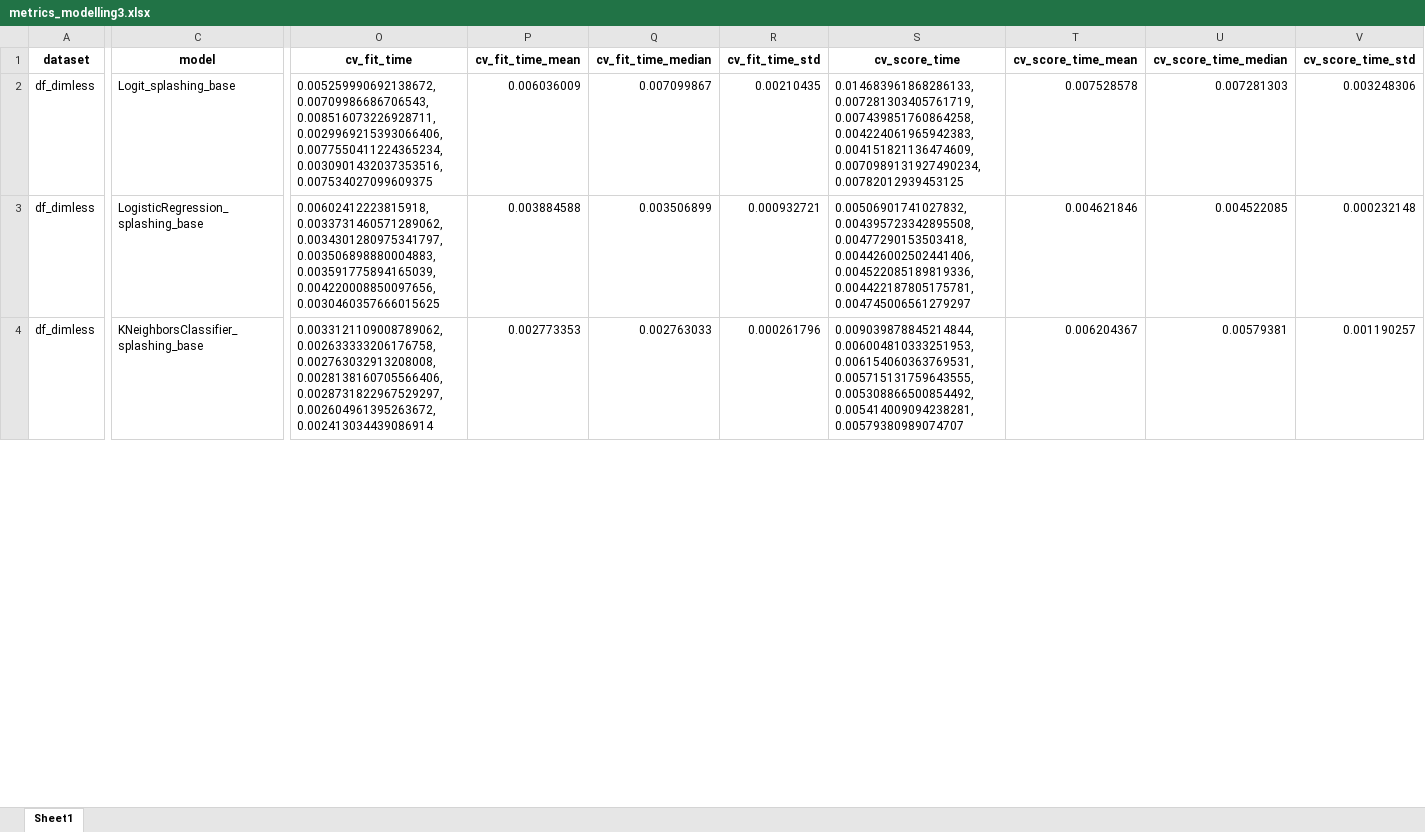
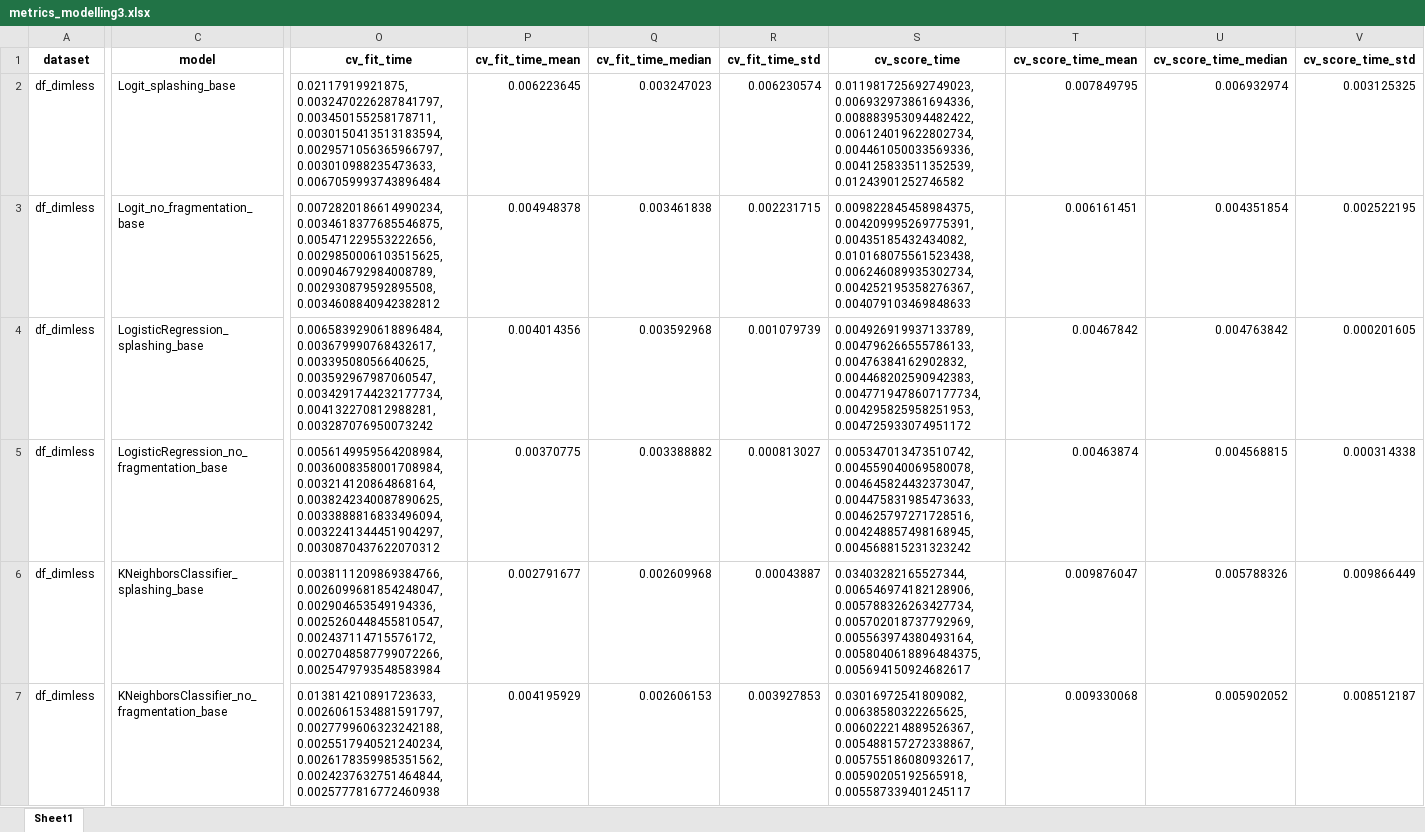
Before and after one commit to mvulf/drop-wall-impact-ml-prediction, an Excel workbook: results/metrics_modelling3.xlsx, sheet Sheet1, drawn as a sheet; only a part is shown, gaps mark what is left out; values as stored, in another font and other column widths than the file's, no borders; addresses are those after the commit; rows hold the shown columns only; the diff covers the shown part only; the diff names each change by its address in the sheet, - before the commit and + after, or states it on an @@ line.

Commit message:
[ADD] Best features in logit research

```diff
--- a/results/metrics_modelling3.xlsx (sheet Sheet1)
+++ b/results/metrics_modelling3.xlsx (sheet Sheet1)
-O2 (cv_fit_time): 0.005259990692138672, 0.00709986686706543, 0.008516073226928711, 0.0029969215393066406, 0.0077550411224365234, 0.0030901432037353516, 0.007534027099609375
+O2 (cv_fit_time): 0.02117919921875, 0.0032470226287841797, 0.003450155258178711, 0.0030150413513183594, 0.0029571056365966797, 0.003010988235473633, 0.0067059993743896484
-P2 (cv_fit_time_mean): 0.006036009
+P2 (cv_fit_time_mean): 0.006223645
-Q2 (cv_fit_time_median): 0.007099867
+Q2 (cv_fit_time_median): 0.003247023
-R2 (cv_fit_time_std): 0.00210435
+R2 (cv_fit_time_std): 0.006230574
-S2 (cv_score_time): 0.014683961868286133, 0.007281303405761719, 0.007439851760864258, 0.004224061965942383, 0.004151821136474609, 0.0070989131927490234, 0.00782012939453125
+S2 (cv_score_time): 0.011981725692749023, 0.006932973861694336, 0.008883953094482422, 0.006124019622802734, 0.004461050033569336, 0.004125833511352539, 0.01243901252746582
-T2 (cv_score_time_mean): 0.007528578
+T2 (cv_score_time_mean): 0.007849795
-U2 (cv_score_time_median): 0.007281303
+U2 (cv_score_time_median): 0.006932974
-V2 (cv_score_time_std): 0.003248306
+V2 (cv_score_time_std): 0.003125325
+row 3: df_dimless | Logit_no_fragmentation_base | 0.0072820186614990234, 0.0034618377685546875, 0.005471229553222656, 0.0029850006103515625, 0.009046792984008789, 0.002930879592895508, 0.0034608840942382812 | 0.004948378 | 0.003461838 | 0.002231715 | 0.009822845458984375, 0.004209995269775391, 0.00435185432434082, 0.010168075561523438, 0.006246089935302734, 0.004252195358276367, 0.004079103469848633 | 0.006161451 | 0.004351854 | 0.002522195
-O4 (cv_fit_time): 0.00602412223815918, 0.0033731460571289062, 0.0034301280975341797, 0.003506898880004883, 0.003591775894165039, 0.004220008850097656, 0.0030460357666015625
+O4 (cv_fit_time): 0.0065839290618896484, 0.003679990768432617, 0.00339508056640625, 0.003592967987060547, 0.0034291744232177734, 0.004132270812988281, 0.003287076950073242
-P4 (cv_fit_time_mean): 0.003884588
+P4 (cv_fit_time_mean): 0.004014356
-Q4 (cv_fit_time_median): 0.003506899
+Q4 (cv_fit_time_median): 0.003592968
-R4 (cv_fit_time_std): 0.000932721
+R4 (cv_fit_time_std): 0.001079739
-S4 (cv_score_time): 0.00506901741027832, 0.004395723342895508, 0.00477290153503418, 0.004426002502441406, 0.004522085189819336, 0.004422187805175781, 0.004745006561279297
+S4 (cv_score_time): 0.004926919937133789, 0.004796266555786133, 0.00476384162902832, 0.004468202590942383, 0.0047719478607177734, 0.004295825958251953, 0.004725933074951172
-T4 (cv_score_time_mean): 0.004621846
+T4 (cv_score_time_mean): 0.00467842
-U4 (cv_score_time_median): 0.004522085
+U4 (cv_score_time_median): 0.004763842
-V4 (cv_score_time_std): 0.000232148
+V4 (cv_score_time_std): 0.000201605
+row 5: df_dimless | LogisticRegression_no_fragmentation_base | 0.0056149959564208984, 0.0036008358001708984, 0.003214120864868164, 0.0038242340087890625, 0.0033888816833496094, 0.0032241344451904297, 0.0030870437622070312 | 0.00370775 | 0.003388882 | 0.000813027 | 0.005347013473510742, 0.004559040069580078, 0.004645824432373047, 0.004475831985473633, 0.004625797271728516, 0.004248857498168945, 0.004568815231323242 | 0.00463874 | 0.004568815 | 0.000314338
-O6 (cv_fit_time): 0.0033121109008789062, 0.002633333206176758, 0.002763032913208008, 0.0028138160705566406, 0.0028731822967529297, 0.002604961395263672, 0.002413034439086914
+O6 (cv_fit_time): 0.0038111209869384766, 0.0026099681854248047, 0.002904653549194336, 0.0025260448455810547, 0.002437114715576172, 0.0027048587799072266, 0.0025479793548583984
-P6 (cv_fit_time_mean): 0.002773353
+P6 (cv_fit_time_mean): 0.002791677
-Q6 (cv_fit_time_median): 0.002763033
+Q6 (cv_fit_time_median): 0.002609968
-R6 (cv_fit_time_std): 0.000261796
+R6 (cv_fit_time_std): 0.00043887
-S6 (cv_score_time): 0.009039878845214844, 0.006004810333251953, 0.006154060363769531, 0.005715131759643555, 0.005308866500854492, 0.005414009094238281, 0.00579380989074707
+S6 (cv_score_time): 0.03403282165527344, 0.006546974182128906, 0.005788326263427734, 0.005702018737792969, 0.005563974380493164, 0.0058040618896484375, 0.005694150924682617
-T6 (cv_score_time_mean): 0.006204367
+T6 (cv_score_time_mean): 0.009876047
-U6 (cv_score_time_median): 0.00579381
+U6 (cv_score_time_median): 0.005788326
-V6 (cv_score_time_std): 0.001190257
+V6 (cv_score_time_std): 0.009866449
+row 7: df_dimless | KNeighborsClassifier_no_fragmentation_base | 0.013814210891723633, 0.0026061534881591797, 0.0027799606323242188, 0.0025517940521240234, 0.0026178359985351562, 0.0024237632751464844, 0.0025777816772460938 | 0.004195929 | 0.002606153 | 0.003927853 | 0.03016972541809082, 0.00638580322265625, 0.006022214889526367, 0.005488157272338867, 0.005755186080932617, 0.00590205192565918, 0.005587339401245117 | 0.009330068 | 0.005902052 | 0.008512187
```
Also changed, not shown: 1 added row, 3 removed rows and 74 edited cells elsewhere in this sheet, 18 other files.
